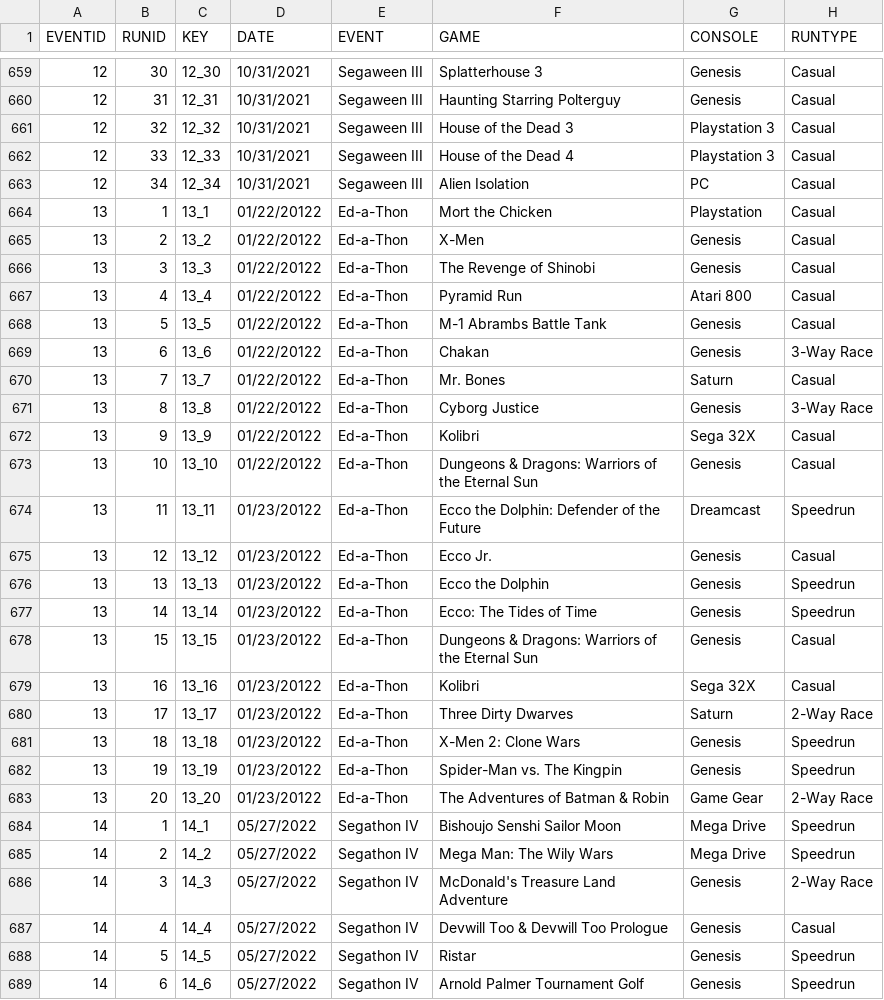
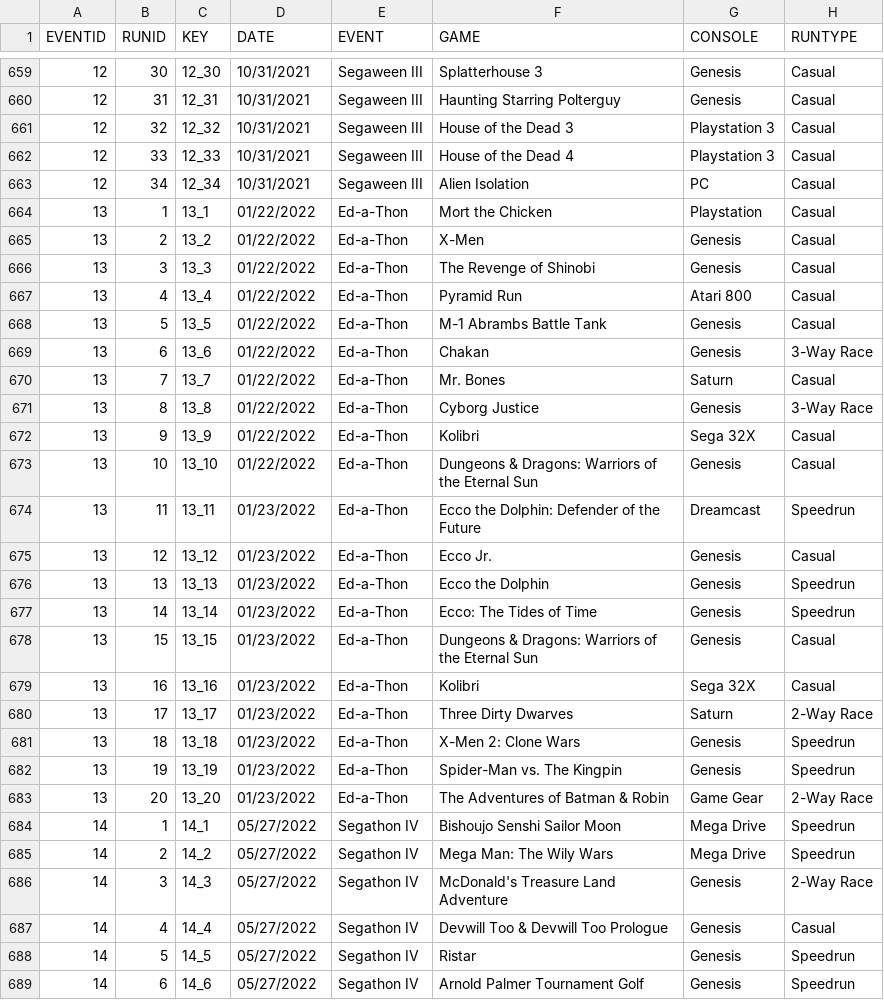
Before and after one commit to segacrew/segacrew-website, a CSV file: Sega Crew Database - Master Sheet.csv, drawn as a sheet; only a part is shown, gaps mark what is left out; the diff names each change by its address in the sheet, - before the commit and + after, or states it on an @@ line.

Commit message:
Add files via upload

```diff
--- a/Sega Crew Database - Master Sheet.csv
+++ b/Sega Crew Database - Master Sheet.csv
-D664:D673 (DATE): 01/22/20122
+D664:D673 (DATE): 01/22/2022
-D674:D683 (DATE): 01/23/20122
+D674:D683 (DATE): 01/23/2022
```
